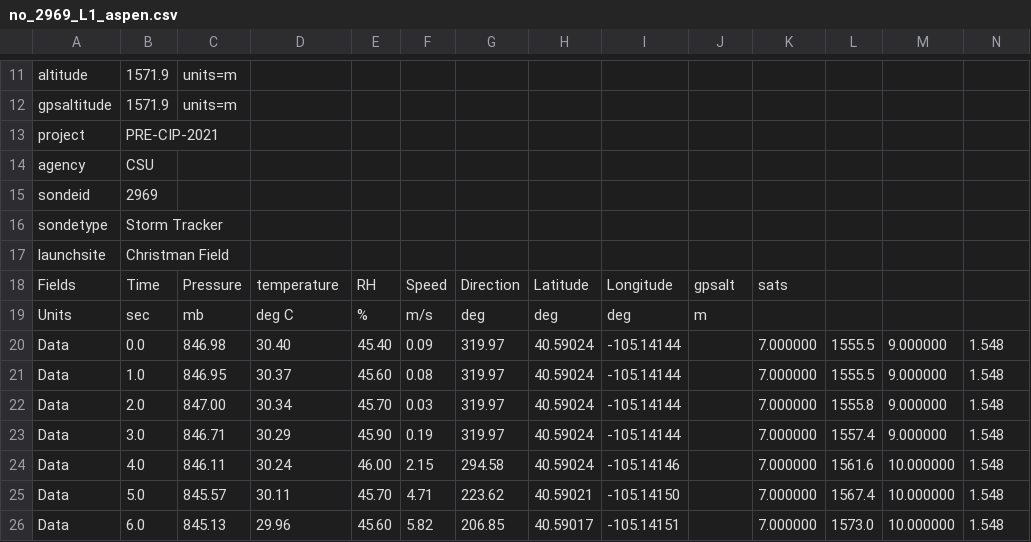
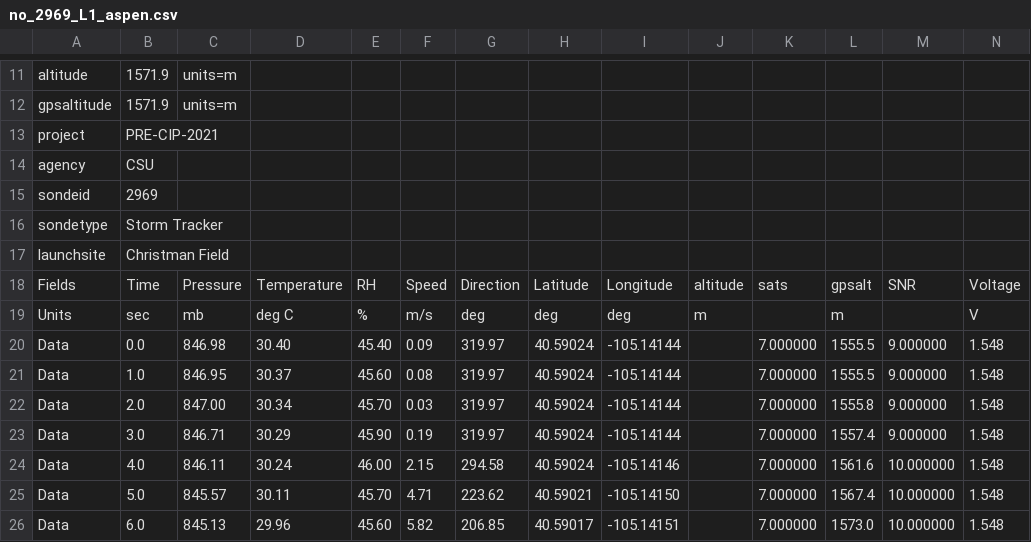
Before and after one commit to yuhungjui/Storm_Tracker_L0_L1_csv, a CSV file: Example/no_2969_L1_aspen.csv, drawn as a sheet; only a part is shown, gaps mark what is left out.

```diff
--- a/Example/no_2969_L1_aspen.csv
+++ b/Example/no_2969_L1_aspen.csv
@@ -17,4 +17,4 @@ sondetype,"Storm Tracker"
 launchsite,"Christman Field"
-Fields,Time,Pressure,temperature,RH,Speed,Direction,Latitude,Longitude,gpsalt,sats
-Units,sec,mb,deg C,%,m/s,deg,deg,deg,m
+Fields,Time,Pressure,Temperature,RH,Speed,Direction,Latitude,Longitude,altitude,sats,gpsalt,SNR,Voltage
+Units,sec,mb,deg C,%,m/s,deg,deg,deg,m,,m,,V
 Data,   0.0, 846.98,30.40,45.40,  0.09,319.97, 40.59024,-105.14144,,7.000000, 1555.5,9.000000,1.548
```
Also changed, not shown: 1 other file.
